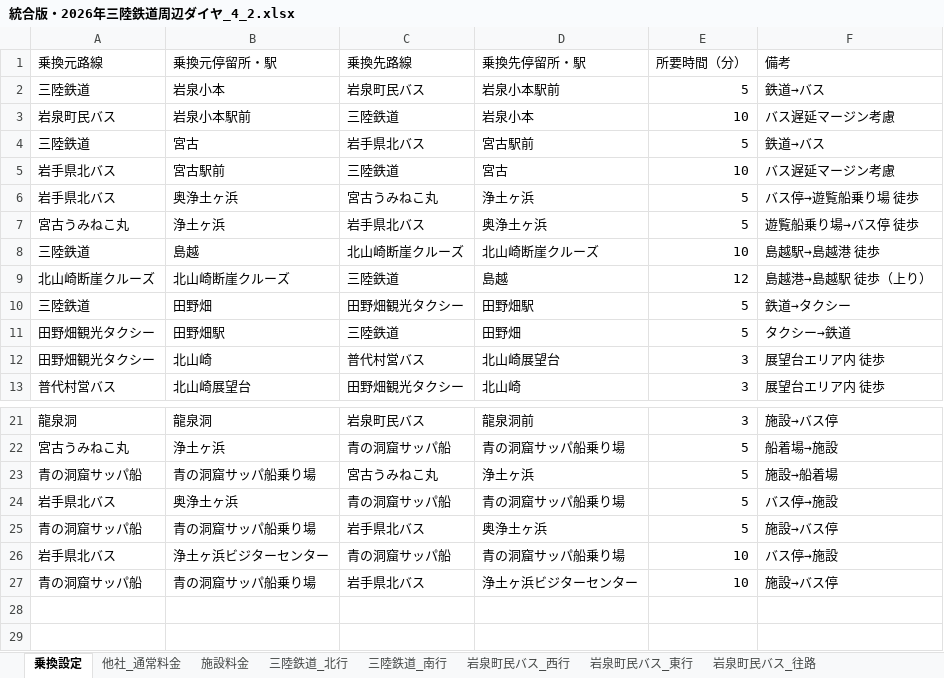
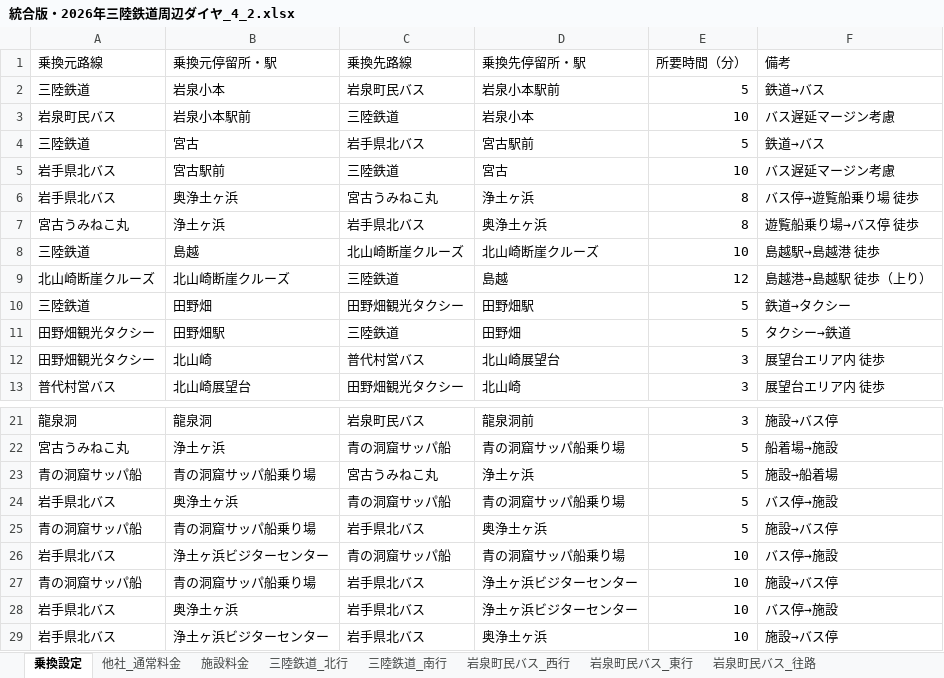
Before and after one commit to DaiNakagawa/sanriku-tour-planner, an Excel workbook: 統合版・2026年三陸鉄道周辺ダイヤ_4_2.xlsx, sheet 乗換設定, drawn as a sheet; only a part is shown, gaps mark what is left out; values as stored, in another font and other column widths than the file's, no borders; the diff names each change by its address in the sheet, - before the commit and + after, or states it on an @@ line.

Commit message:
Add files via upload

```diff
--- a/統合版・2026年三陸鉄道周辺ダイヤ_4_2.xlsx (sheet 乗換設定)
+++ b/統合版・2026年三陸鉄道周辺ダイヤ_4_2.xlsx (sheet 乗換設定)
-E6:E7 (所要時間（分）): 5
+E6:E7 (所要時間（分）): 8
+row 28: 岩手県北バス | 奥浄土ヶ浜 | 岩手県北バス | 浄土ヶ浜ビジターセンター | 10 | バス停→施設
+row 29: 岩手県北バス | 浄土ヶ浜ビジターセンター | 岩手県北バス | 奥浄土ヶ浜 | 10 | 施設→バス停
```
